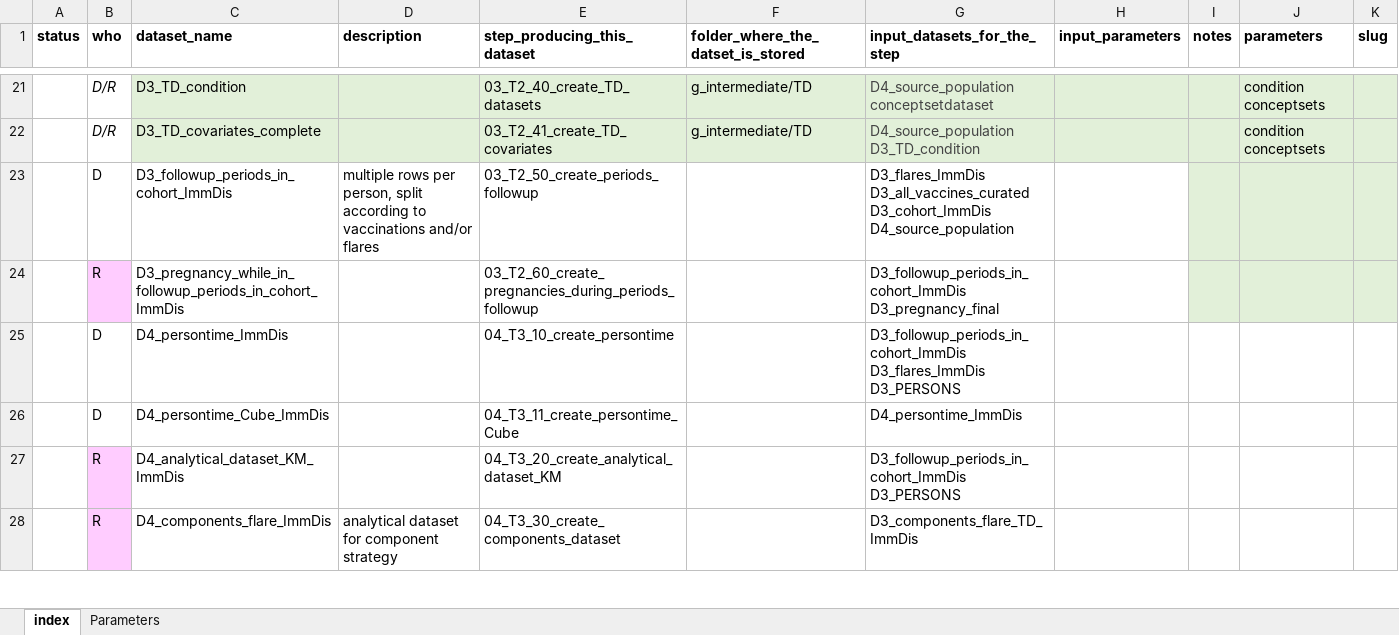
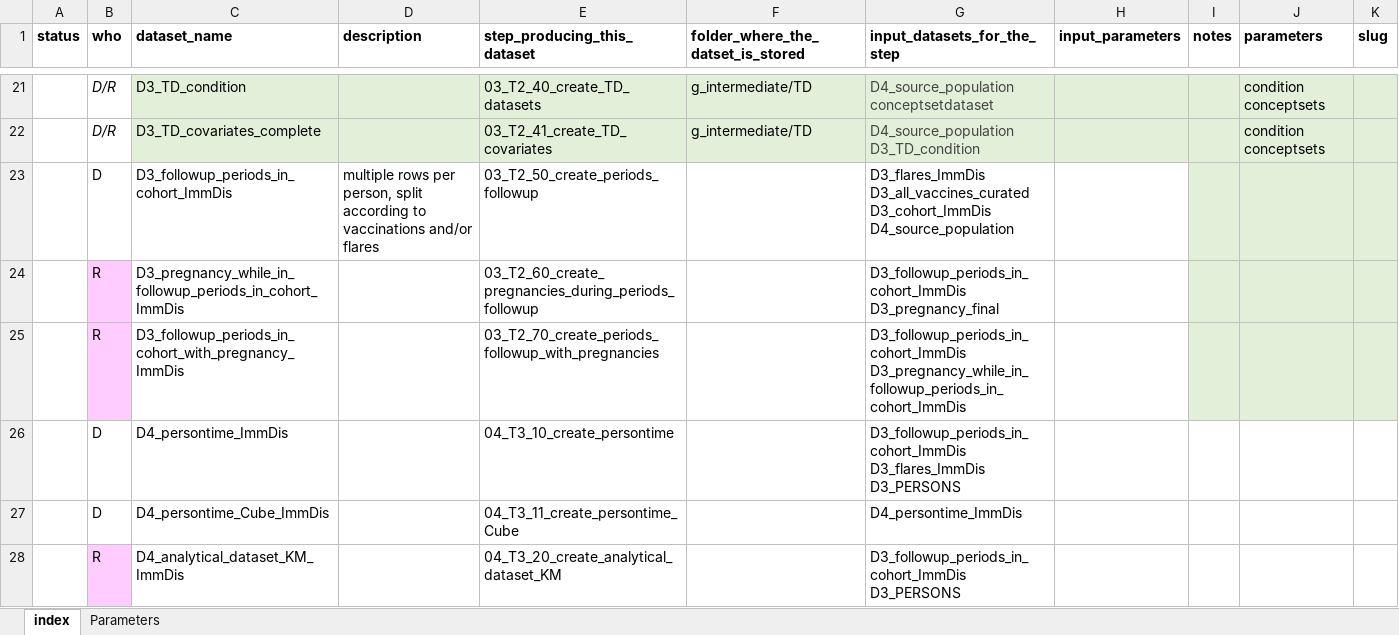
Before and after one commit to VAC4EU/ROC18_Objective_2, an Excel workbook: i_codebooks/00_index.xlsx, sheet index, drawn as a sheet; only a part is shown, gaps mark what is left out; the shorter side is filled out with more unchanged rows; values as stored, in another font and other column widths than the file's, no borders; conditional formats not drawn; the diff names each change by its address in the sheet, - before the commit and + after, or states it on an @@ line.

Commit message:
merged pregnancy TD in cohort periods

```diff
--- a/i_codebooks/00_index.xlsx (sheet index)
+++ b/i_codebooks/00_index.xlsx (sheet index)
+row 25:  | R | D3_followup_periods_in_cohort_with_pregnancy_ImmDis |  | 03_T2_70_create_periods_followup_with_pregnancies |  | D3_followup_periods_in_cohort_ImmDis D3_pregnancy_while_in_followup_periods_in_cohort_ImmDis
```
Also changed, not shown: i_codebooks/D3_TD_pregnancy_during_followup_ImmDis.xlsx, 1 other file.
